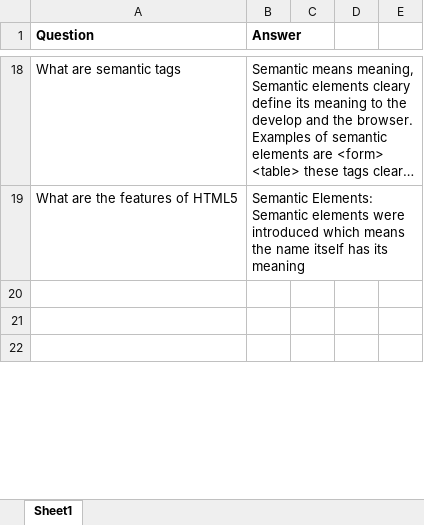
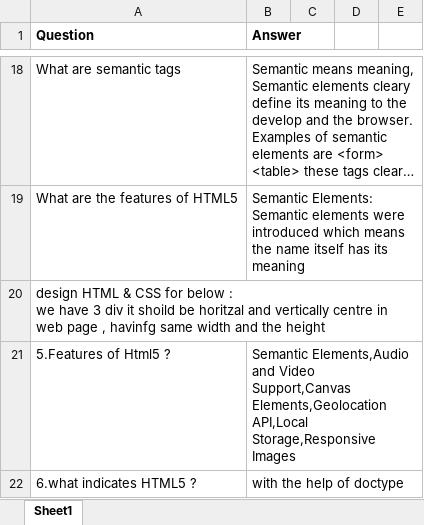
Before and after one commit to siwach1991/Coding-Problems, an Excel workbook: React Interview Questions - EY.xlsx, sheet Sheet1, drawn as a sheet; only a part is shown, gaps mark what is left out; long unchanged cells end in …; values as stored, in another font and other column widths than the file's, no borders; ↵ is a line break in a cell; the diff covers the shown part only; the diff names each change by its address in the sheet, - before the commit and + after, or states it on an @@ line.

Commit message:
interview questions

```diff
--- a/React Interview Questions - EY.xlsx (sheet Sheet1)
+++ b/React Interview Questions - EY.xlsx (sheet Sheet1)
-A20 (Question): (empty)
+A20 (Question): design HTML & CSS for below : ↵ we have 3 div it shoild be horitzal and vertically centre in web page , havinfg same width and the height
-row 21: (empty)
+row 21: 5.Features of Html5 ? | Semantic Elements,Audio and Video Support,Canvas Elements,Geolocation API,Local Storage,Responsive Images
-row 22: (empty)
+row 22: 6.what indicates HTML5 ? | with the help of doctype
```
Also changed, not shown: 16 edited cells elsewhere in this sheet, 2 other files.
